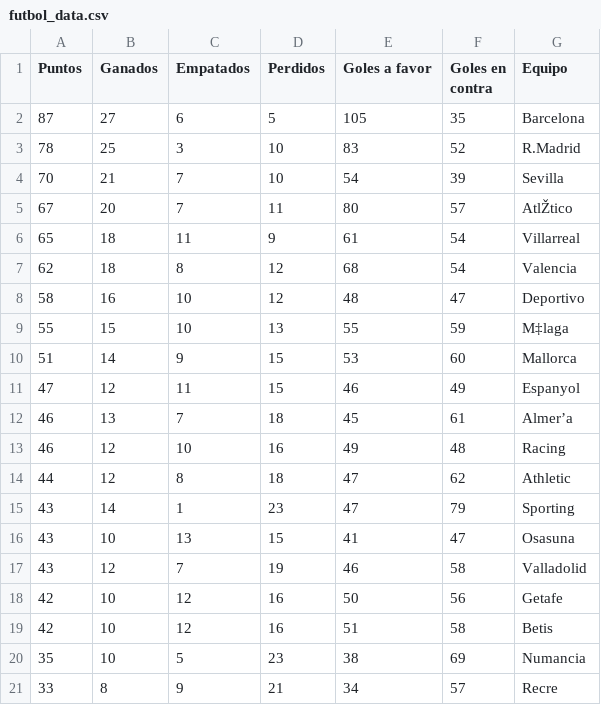
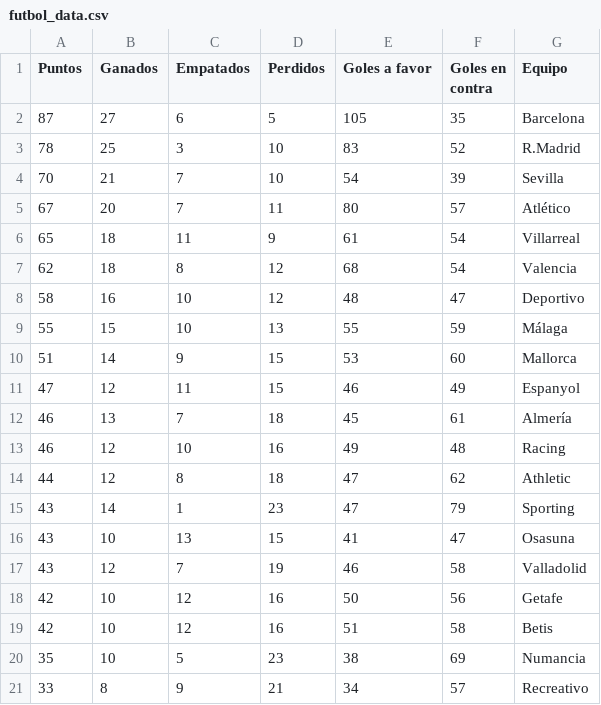
Before and after one commit to hansjag04/datasciencetec, a CSV file: Modulo 1/TP4/data/futbol_data.csv, drawn as a sheet; the diff names each change by its address in the sheet, - before the commit and + after, or states it on an @@ line.

Commit message:
tildes

```diff
--- a/Modulo 1/TP4/data/futbol_data.csv
+++ b/Modulo 1/TP4/data/futbol_data.csv
-G5 (Equipo): AtlŽtico
+G5 (Equipo): Atlético
-G9 (Equipo): M‡laga
+G9 (Equipo): Málaga
-G12 (Equipo): Almer’a
+G12 (Equipo): Almería
-G21 (Equipo): Recre
+G21 (Equipo): Recreativo
```
